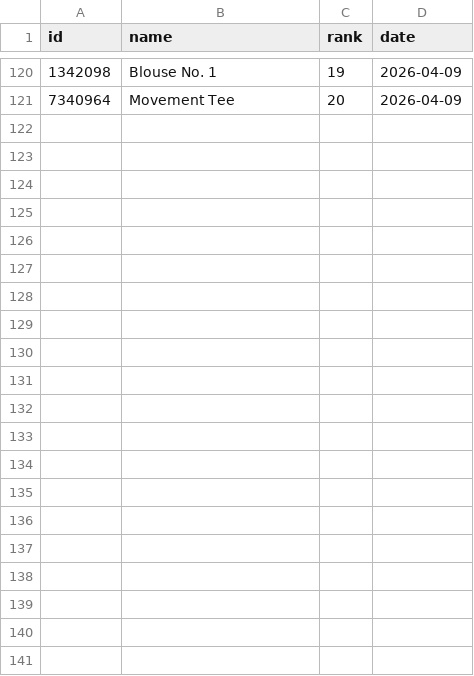
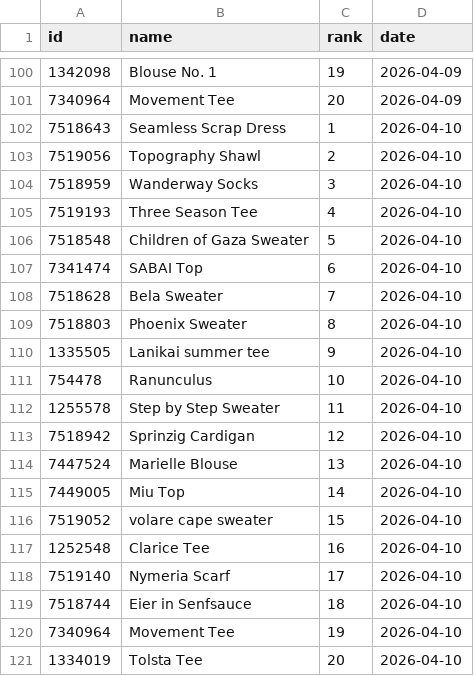
Before and after one commit to alexmcsw/ravelry-table, a CSV file: data/hot_yesterday.csv, drawn as a sheet; only a part is shown, gaps mark what is left out; the diff covers the shown part only.

```diff
--- a/data/hot_yesterday.csv
+++ b/data/hot_yesterday.csv
@@ -121 +101,21 @@
 7340964,"Movement Tee",20,2026-04-09
+7518643,"Seamless Scrap Dress",1,2026-04-10
+7519056,"Topography Shawl",2,2026-04-10
+7518959,"Wanderway Socks",3,2026-04-10
+7519193,"Three Season Tee",4,2026-04-10
+7518548,"Children of Gaza Sweater",5,2026-04-10
+7341474,"SABAI Top",6,2026-04-10
+7518628,"Bela Sweater",7,2026-04-10
+7518803,"Phoenix Sweater",8,2026-04-10
+1335505,"Lanikai summer tee",9,2026-04-10
+754478,"Ranunculus",10,2026-04-10
+1255578,"Step by Step Sweater",11,2026-04-10
+7518942,"Sprinzig Cardigan",12,2026-04-10
+7447524,"Marielle Blouse",13,2026-04-10
+7449005,"Miu Top",14,2026-04-10
+7519052,"volare cape sweater",15,2026-04-10
+1252548,"Clarice Tee",16,2026-04-10
+7519140,"Nymeria Scarf",17,2026-04-10
+7518744,"Eier in Senfsauce",18,2026-04-10
+7340964,"Movement Tee",19,2026-04-10
+1334019,"Tolsta Tee",20,2026-04-10
```
Also changed, not shown: 20 removed rows elsewhere in this file.
